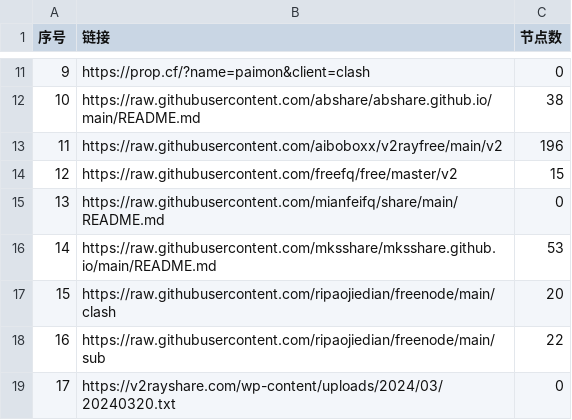
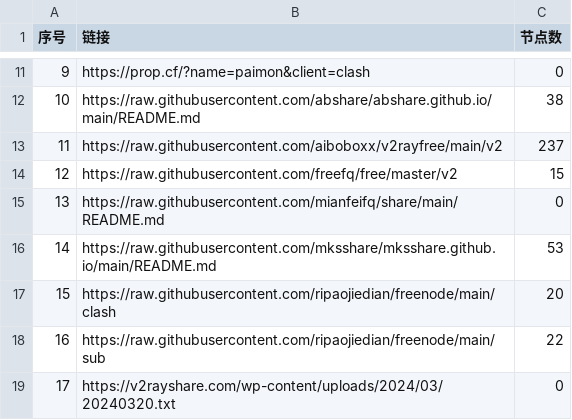
Before and after one commit to liuhtt/AutoMergePublicNodes, a CSV file: list_result.csv, drawn as a sheet; only a part is shown, gaps mark what is left out.

```diff
--- a/list_result.csv
+++ b/list_result.csv
@@ -12,3 +12,3 @@
 10,https://raw.githubusercontent.com/abshare/abshare.github.io/main/README.md,38
-11,https://raw.githubusercontent.com/aiboboxx/v2rayfree/main/v2,196
+11,https://raw.githubusercontent.com/aiboboxx/v2rayfree/main/v2,237
 12,https://raw.githubusercontent.com/freefq/free/master/v2,15
```
Also changed, not shown: 5 other files.
